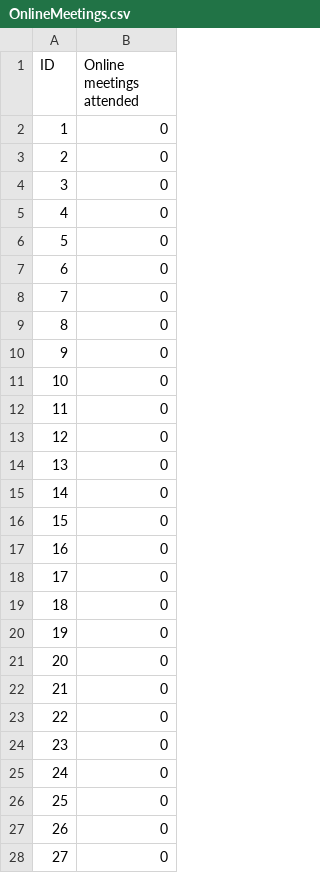
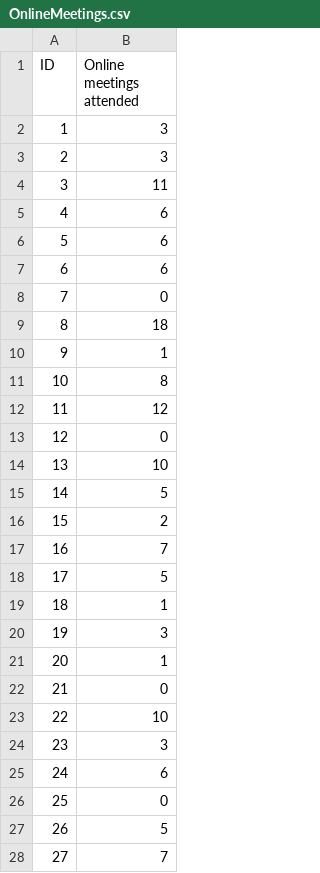
Before and after one commit to shreyasugemuge/Senior-Design-Project, a CSV file: src/Behaviors/behavior_java/OnlineMeetings.csv, drawn as a sheet; only a part is shown; the diff covers the shown part only.

```diff
--- a/src/Behaviors/behavior_java/OnlineMeetings.csv
+++ b/src/Behaviors/behavior_java/OnlineMeetings.csv
@@ -1,28 +1,28 @@
 "ID","Online meetings attended"
-"1","0"
-"2","0"
-"3","0"
-"4","0"
-"5","0"
-"6","0"
+"1","3"
+"2","3"
+"3","11"
+"4","6"
+"5","6"
+"6","6"
 "7","0"
-"8","0"
-"9","0"
-"10","0"
-"11","0"
+"8","18"
+"9","1"
+"10","8"
+"11","12"
 "12","0"
-"13","0"
-"14","0"
-"15","0"
-"16","0"
-"17","0"
-"18","0"
-"19","0"
-"20","0"
+"13","10"
+"14","5"
+"15","2"
+"16","7"
+"17","5"
+"18","1"
+"19","3"
+"20","1"
 "21","0"
-"22","0"
-"23","0"
-"24","0"
+"22","10"
+"23","3"
+"24","6"
 "25","0"
-"26","0"
-"27","0"
+"26","5"
+"27","7"
```
Also changed, not shown: 66 edited cells elsewhere in this file, src/Behaviors/behavior_java/bonusActivities.csv, src/Behaviors/behavior_java/testAverageAct.csv, 1 other file.
